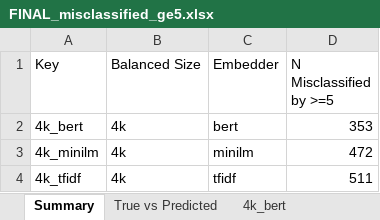
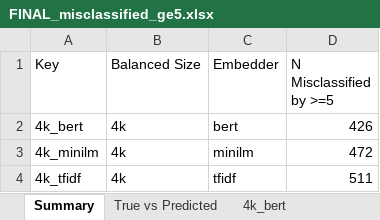
Before and after one commit to LukViper/Factual-and-Non-Factual-Data-, an Excel workbook: results_full/FINAL_misclassified_ge5.xlsx, sheet Summary, drawn as a sheet; values as stored, in another font and other column widths than the file's, no borders; the diff names each change by its address in the sheet, - before the commit and + after, or states it on an @@ line.

```diff
--- a/results_full/FINAL_misclassified_ge5.xlsx (sheet Summary)
+++ b/results_full/FINAL_misclassified_ge5.xlsx (sheet Summary)
-D2 (N Misclassified by >=5): 353
+D2 (N Misclassified by >=5): 426
```
Also changed, not shown: sheet 4k_bert, sheet True vs Predicted, results_full/4k/bert/results_bert.xlsx, results_full/FINAL_all_results.xlsx, 5 other files.
